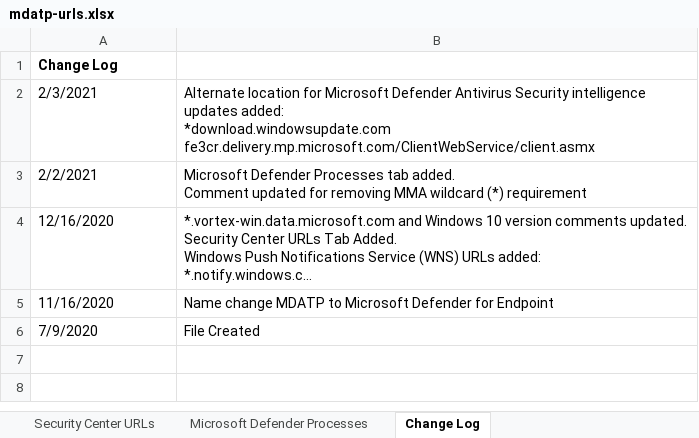
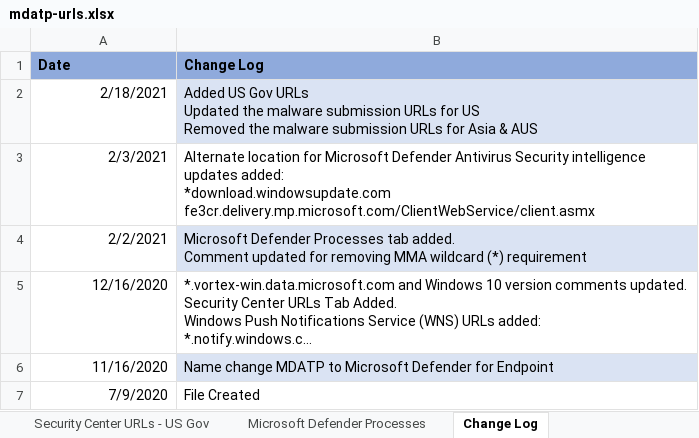
Before and after one commit to andrewj-t/windows-audit-docs, an Excel workbook: windows/security/threat-protection/microsoft-defender-atp/downloads/mdatp-urls.xlsx, sheet Change Log, drawn as a sheet; long unchanged cells end in …; values as stored, in another font and other column widths than the file's, no borders; table styles not drawn; removed rows and columns are numbered as before the commit, all else as after; ↵ is a line break in a cell; the diff names each change by its address in the sheet, - before the commit and + after, or states it on an @@ line.

```diff
--- a/windows/security/threat-protection/microsoft-defender-atp/downloads/mdatp-urls.xlsx (sheet Change Log)
+++ b/windows/security/threat-protection/microsoft-defender-atp/downloads/mdatp-urls.xlsx (sheet Change Log)
+sheet tab: Security Center URLs - US Gov
-row 1: Change Log
+row 1: Date | Change Log
+row 2: 2/18/2021 | Added US Gov URLs ↵ Updated the malware submission URLs for US ↵ Removed the malware submission URLs for Asia & AUS
-A3:A7 alignment: left
+A3:A7 alignment: right
-B4 fill: none
+B4 fill: #DAE3F3
-B6 fill: none
+B6 fill: #DAE3F3
```
Also changed, not shown: sheet Microsoft Defender URLs, sheet Security Center URLs, sheet Microsoft Defender Processes, other sheet tabs.
